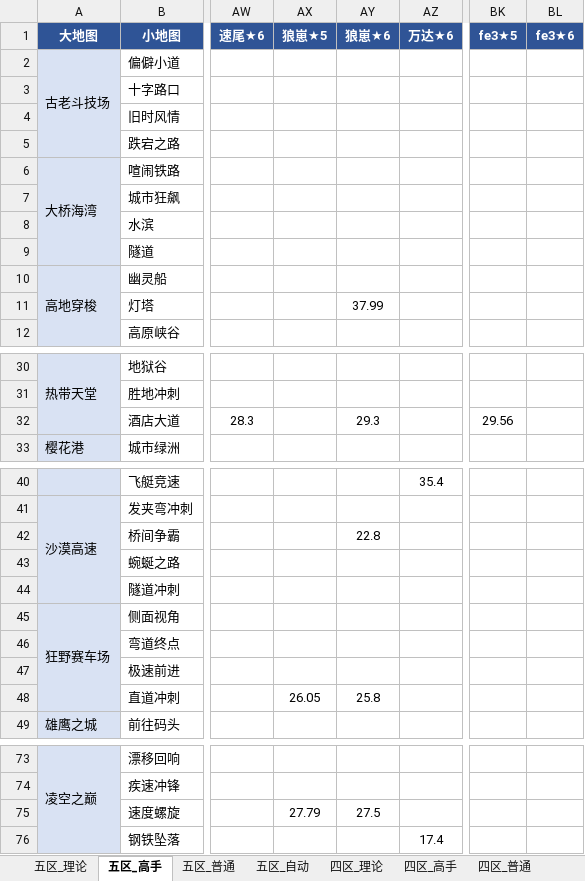
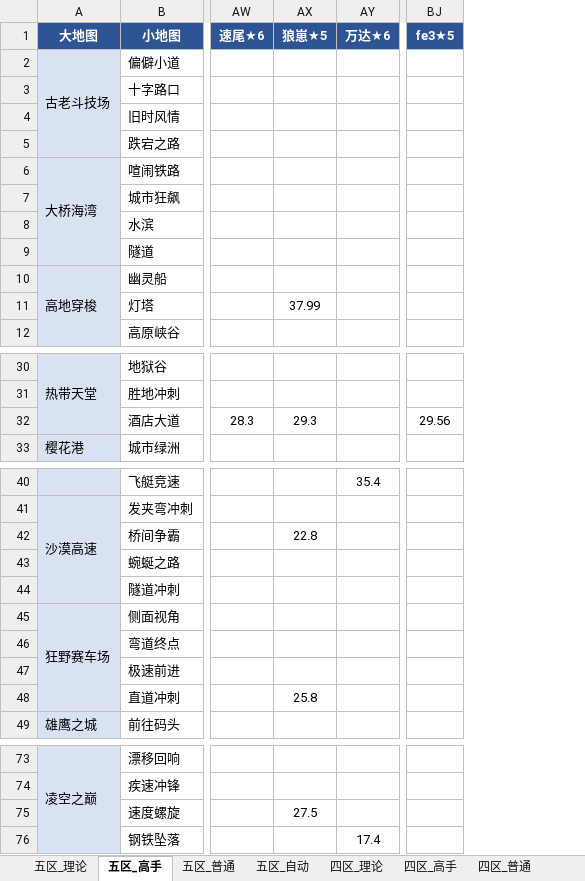
Before and after one commit to Testiphi/MutualExclusionAllocator, an Excel workbook: gauntlet_data.xlsx, sheet 五区_高手, drawn as a sheet; only a part is shown, gaps mark what is left out; values as stored, in another font and other column widths than the file's, no borders; the diff names each change by its address in the sheet, - before the commit and + after, or states it on an @@ line.

```diff
--- a/gauntlet_data.xlsx (sheet 五区_高手)
+++ b/gauntlet_data.xlsx (sheet 五区_高手)
-column AY (狼崽★6), row 11: 37.99; row 32: 29.3; rows 42-48: 22.8 |  |  |  |  |  | 25.8; row 75: 27.5
-column BL (fe3★6), empty
-AX11 (狼崽★5): (empty)
+AX11 (狼崽★5): 37.99
-AX32 (狼崽★5): (empty)
+AX32 (狼崽★5): 29.3
-AX42 (狼崽★5): (empty)
+AX42 (狼崽★5): 22.8
-AX48 (狼崽★5): 26.05
+AX48 (狼崽★5): 25.8
-AX75 (狼崽★5): 27.79
+AX75 (狼崽★5): 27.5
```
Also changed, not shown: sheet 四区_普通, sheet 五区_普通, sheet 四区_高手, sheet 特殊跑法, 2 other files.
